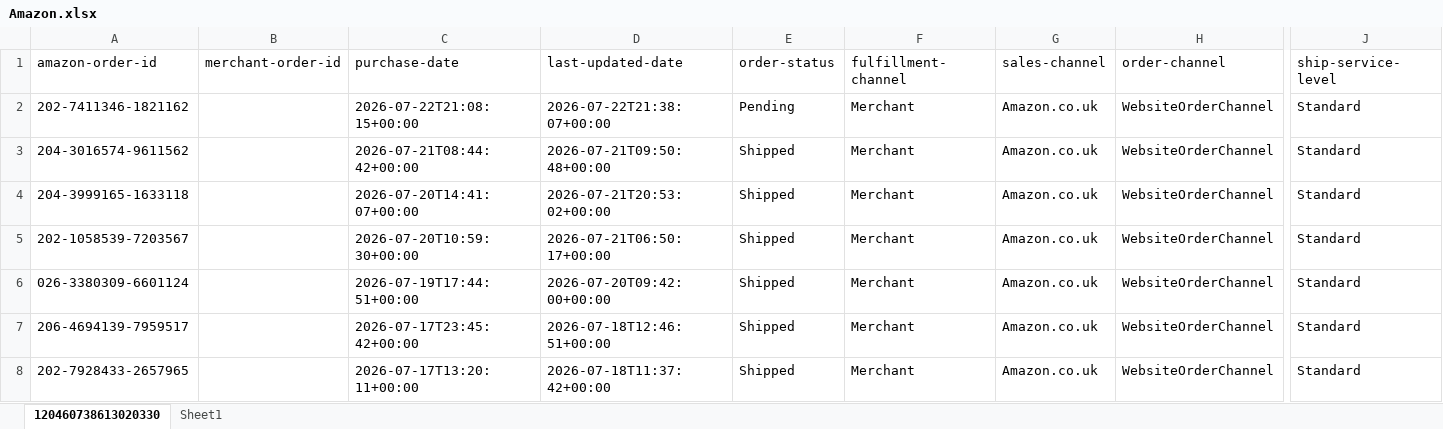
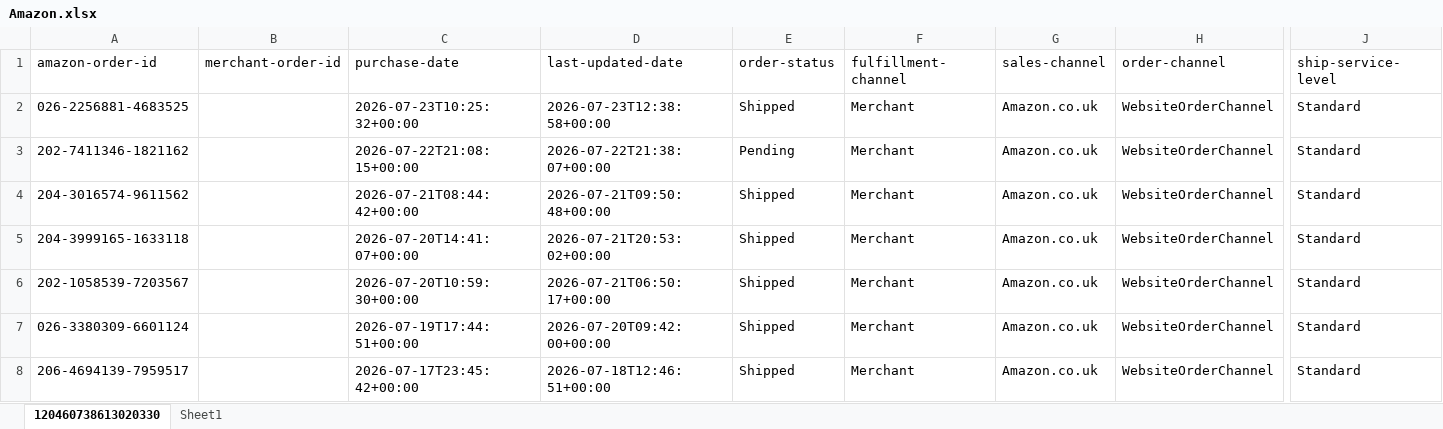
Before and after one commit to NIBH014B/BuckchiDailyReport, an Excel workbook: Raw Sales Data/Amazon.xlsx, sheet 120460738613020330, drawn as a sheet; only a part is shown, gaps mark what is left out; the shorter side is filled out with more unchanged rows; values as stored, in another font and other column widths than the file's, no borders; rows hold the shown columns only; the diff names each change by its address in the sheet, - before the commit and + after, or states it on an @@ line.

```diff
--- a/Raw Sales Data/Amazon.xlsx (sheet 120460738613020330)
+++ b/Raw Sales Data/Amazon.xlsx (sheet 120460738613020330)
+row 2: 026-2256881-4683525 |  | 2026-07-23T10:25:32+00:00 | 2026-07-23T12:38:58+00:00 | Shipped | Merchant | Amazon.co.uk | WebsiteOrderChannel | Standard
```
Also changed, not shown: Raw Sales Data/Buckchi.xlsx, Raw Sales Data/Vandey.xlsx, 1 other file.
